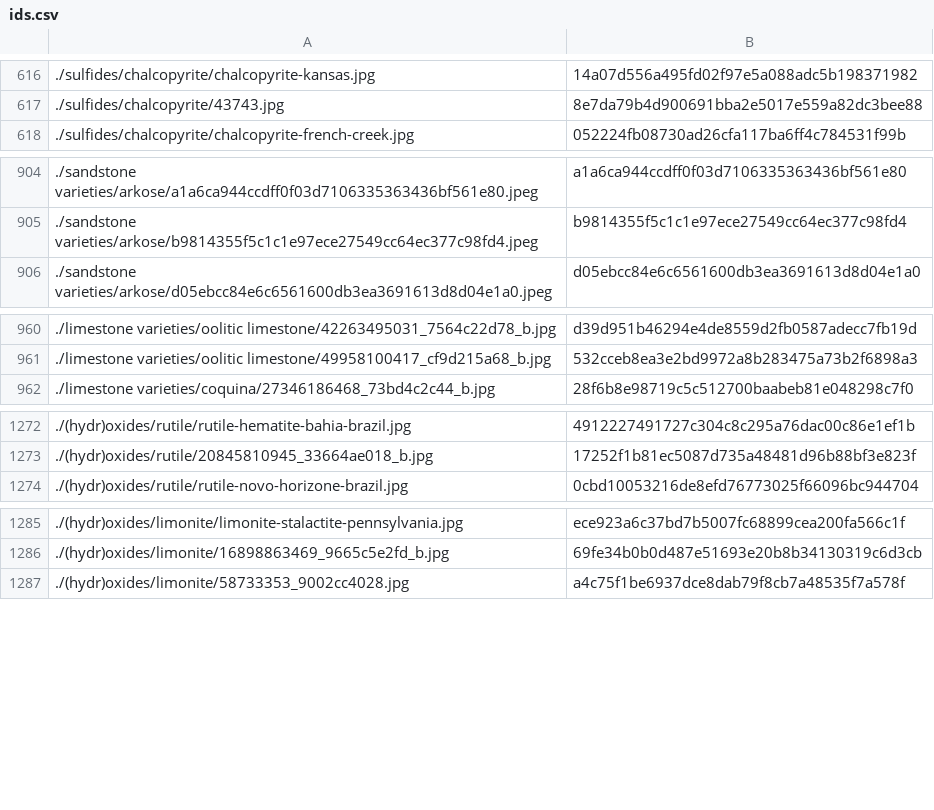
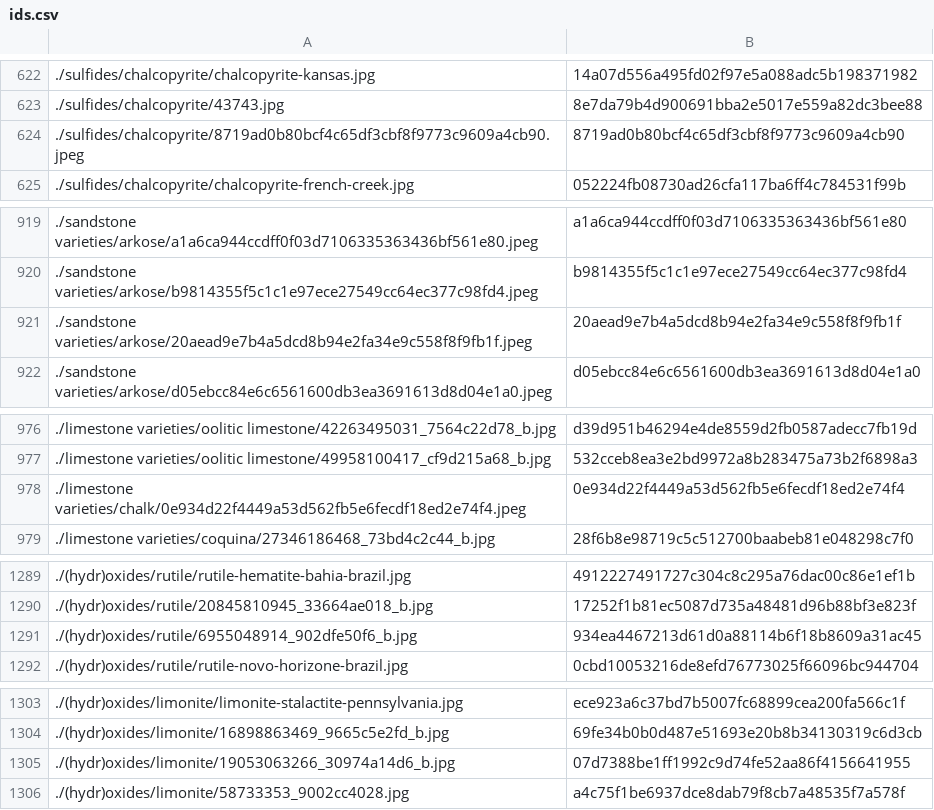
Before and after one commit to person-v132/Minerobo-Images, a CSV file: ids.csv, drawn as a sheet; only a part is shown, gaps mark what is left out; the diff covers the shown part only; the diff names each change by its address in the sheet, - before the commit and + after, or states it on an @@ line.

```diff
--- a/ids.csv
+++ b/ids.csv
+row 624: ./sulfides/chalcopyrite/8719ad0b80bcf4c65df3cbf8f9773c9609a4cb90.jpeg | 8719ad0b80bcf4c65df3cbf8f9773c9609a4cb90
+row 921: ./sandstone varieties/arkose/20aead9e7b4a5dcd8b94e2fa34e9c558f8f9fb1f.jpeg | 20aead9e7b4a5dcd8b94e2fa34e9c558f8f9fb1f
+row 978: ./limestone varieties/chalk/0e934d22f4449a53d562fb5e6fecdf18ed2e74f4.jpeg | 0e934d22f4449a53d562fb5e6fecdf18ed2e74f4
+row 1291: ./(hydr)oxides/rutile/6955048914_902dfe50f6_b.jpg | 934ea4467213d61d0a88114b6f18b8609a31ac45
+row 1305: ./(hydr)oxides/limonite/19053063266_30974a14d6_b.jpg | 07d7388be1ff1992c9d74fe52aa86f4156641955
```
Also changed, not shown: 20 added rows elsewhere in this file.
